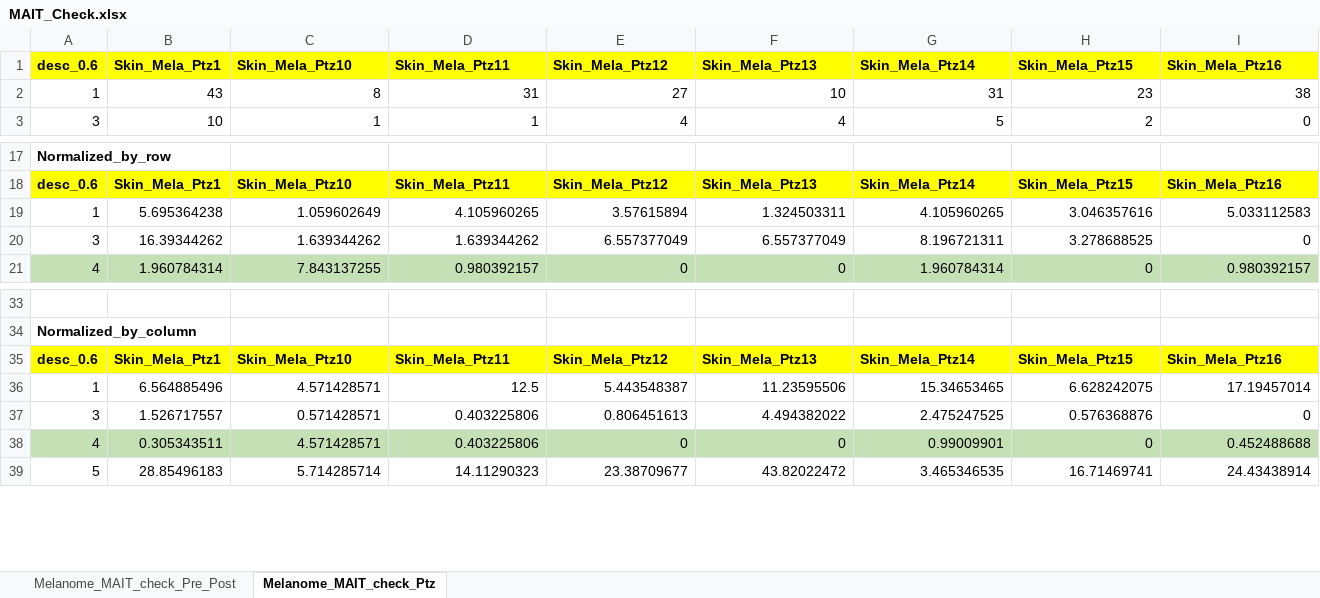
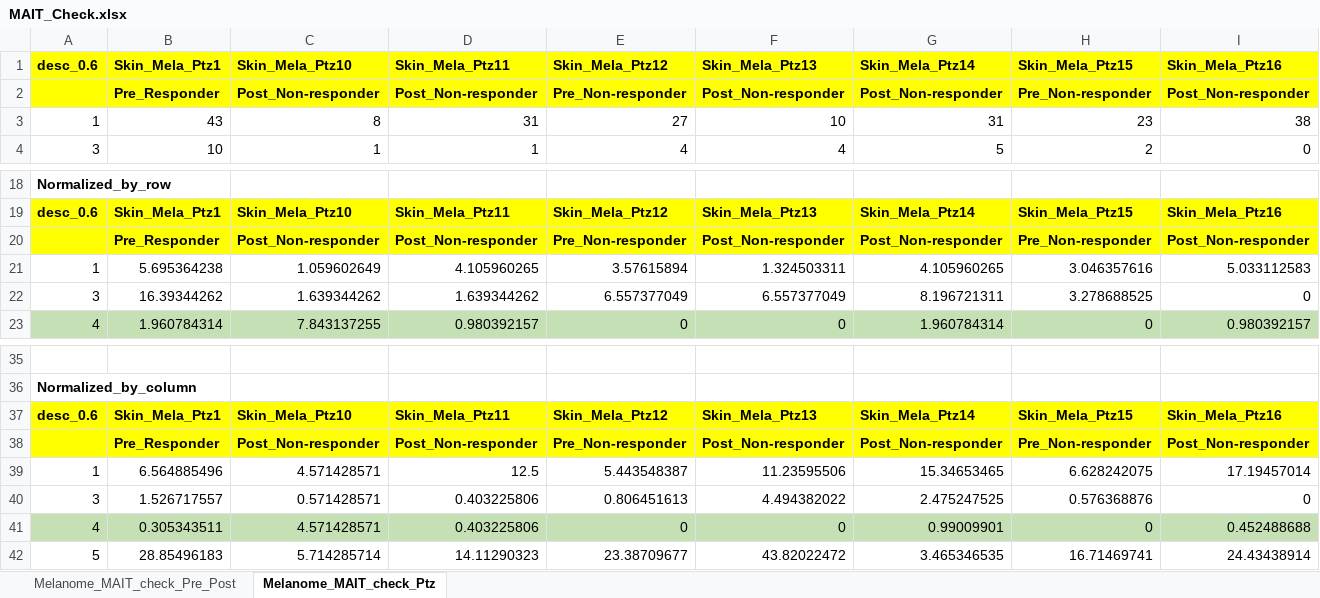
Before and after one commit to luglilab/SP028_Autoimmunity, an Excel workbook: MAIT_Check/MAIT_Check.xlsx, sheet Melanome_MAIT_check_Ptz, drawn as a sheet; only a part is shown, gaps mark what is left out; values as stored, in another font and other column widths than the file's, no borders; rows hold the shown columns only; the diff names each change by its address in the sheet, - before the commit and + after, or states it on an @@ line.

```diff
--- a/MAIT_Check/MAIT_Check.xlsx (sheet Melanome_MAIT_check_Ptz)
+++ b/MAIT_Check/MAIT_Check.xlsx (sheet Melanome_MAIT_check_Ptz)
+row 2:  | Pre_Responder | Post_Non-responder | Post_Non-responder | Pre_Non-responder | Post_Non-responder | Post_Non-responder | Pre_Non-responder | Post_Non-responder
+row 20:  | Pre_Responder | Post_Non-responder | Post_Non-responder | Pre_Non-responder | Post_Non-responder | Post_Non-responder | Pre_Non-responder | Post_Non-responder
+row 38:  | Pre_Responder | Post_Non-responder | Post_Non-responder | Pre_Non-responder | Post_Non-responder | Post_Non-responder | Pre_Non-responder | Post_Non-responder
```
Also changed, not shown: 1 other file.
